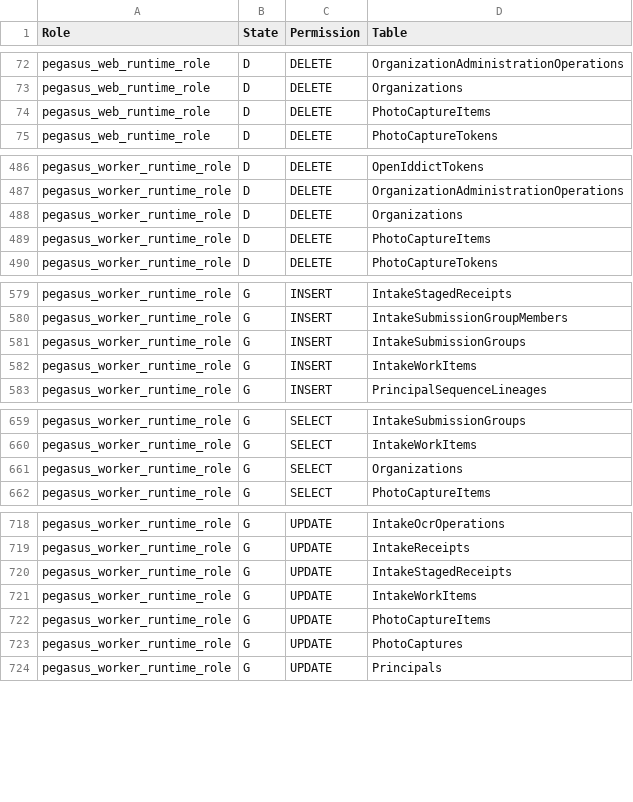
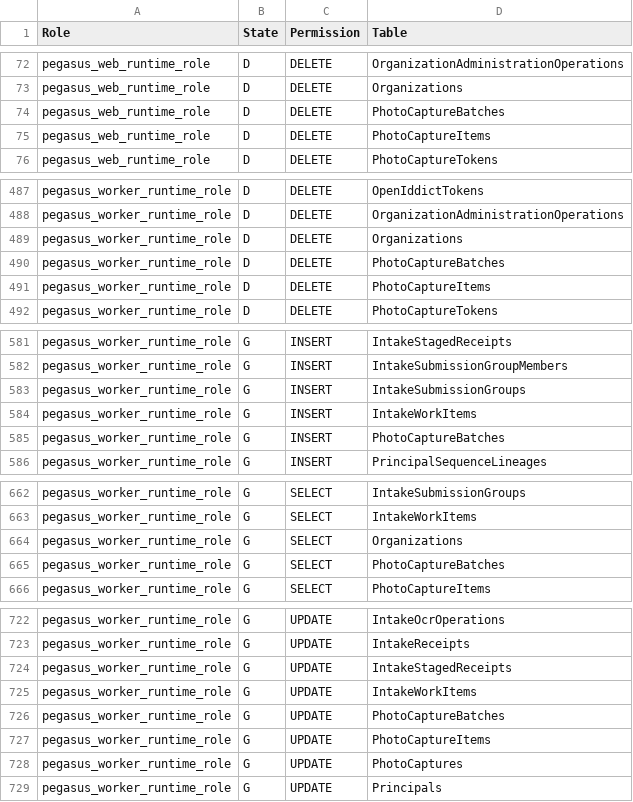
Before and after one commit to collisionengineers/pegasus, a CSV file: src/Pegasus.Infrastructure/Persistence/RuntimePermissions.csv, drawn as a sheet; only a part is shown, gaps mark what is left out; the diff names each change by its address in the sheet, - before the commit and + after, or states it on an @@ line.

```diff
--- a/src/Pegasus.Infrastructure/Persistence/RuntimePermissions.csv
+++ b/src/Pegasus.Infrastructure/Persistence/RuntimePermissions.csv
+row 74: pegasus_web_runtime_role | D | DELETE | PhotoCaptureBatches
+row 490: pegasus_worker_runtime_role | D | DELETE | PhotoCaptureBatches
+row 585: pegasus_worker_runtime_role | G | INSERT | PhotoCaptureBatches
+row 665: pegasus_worker_runtime_role | G | SELECT | PhotoCaptureBatches
+row 726: pegasus_worker_runtime_role | G | UPDATE | PhotoCaptureBatches
```
Also changed, not shown: 21 other files.
